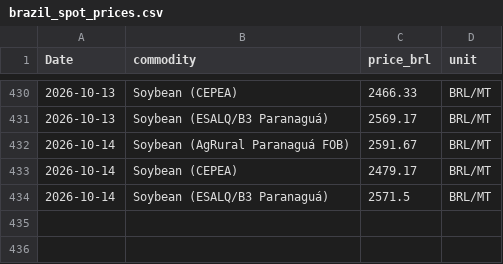
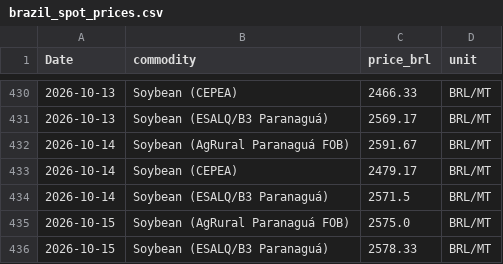
Before and after one commit to philipbergman6-glitch/Mirror-Market, a CSV file: data/history/brazil_spot_prices.csv, drawn as a sheet; only a part is shown, gaps mark what is left out; the diff names each change by its address in the sheet, - before the commit and + after, or states it on an @@ line.

```diff
--- a/data/history/brazil_spot_prices.csv
+++ b/data/history/brazil_spot_prices.csv
+row 435: 2026-10-15 | Soybean (AgRural Paranaguá FOB) | 2575.0 | BRL/MT
+row 436: 2026-10-15 | Soybean (ESALQ/B3 Paranaguá) | 2578.33 | BRL/MT
```
Also changed, not shown: data/history/argentina_fob.csv, data/history/cyclone_source_status.csv, 11 other files.
